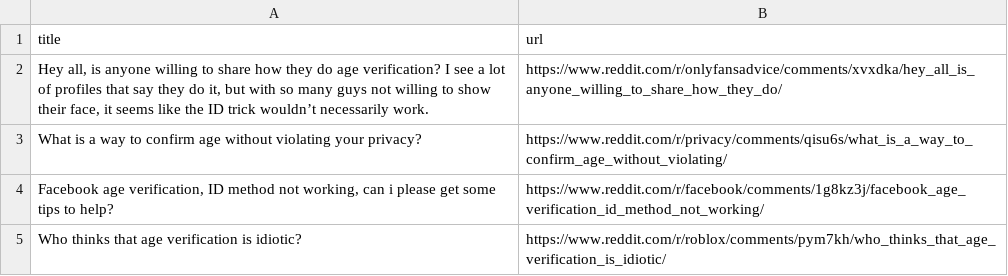
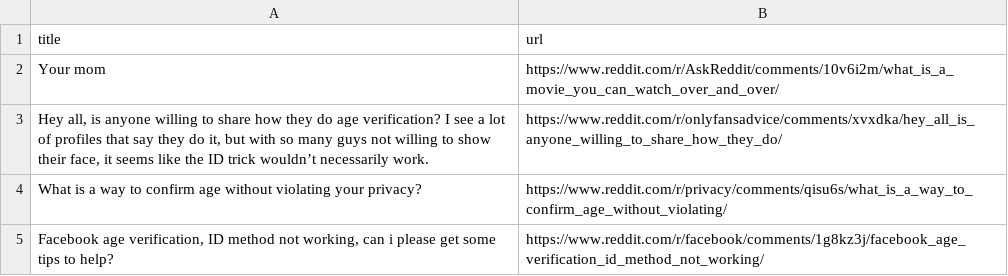
Before and after one commit to gwusec/reddit-av-scraper, a CSV file: Website Finder/reddit_age_verification_links.csv, drawn as a sheet; only a part is shown; the shorter side is filled out with more unchanged rows; the diff names each change by its address in the sheet, - before the commit and + after, or states it on an @@ line.

Commit message:
made some degree of progress on comment scraping

```diff
--- a/Website Finder/reddit_age_verification_links.csv
+++ b/Website Finder/reddit_age_verification_links.csv
+row 2: Your mom | https://www.reddit.com/r/AskReddit/comments/10v6i2m/what_is_a_movie_you_can_watch_over_and_over/
```
Also changed, not shown: 3 other files.
